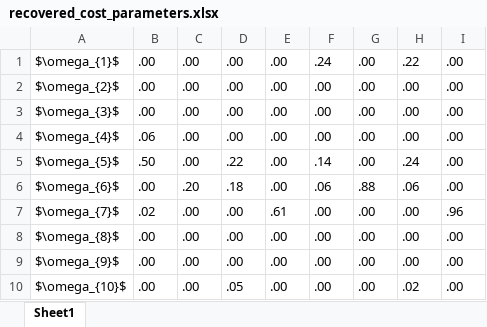
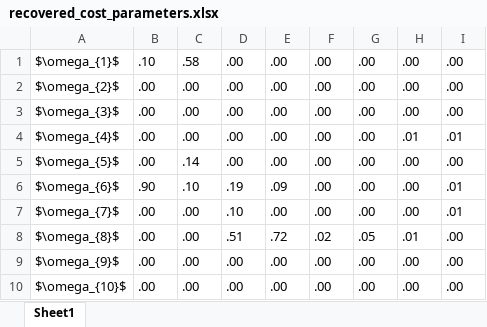
Before and after one commit to Beca-Filip/force_distribution, an Excel workbook: job_result_analysis/tables_s5/recovered_cost_parameters.xlsx, sheet Sheet1, drawn as a sheet; only a part is shown; values as stored, in another font and other column widths than the file's, no borders; the diff covers the shown part only; the diff names each change by its address in the sheet, - before the commit and + after, or states it on an @@ line.

```diff
--- a/job_result_analysis/tables_s5/recovered_cost_parameters.xlsx (sheet Sheet1)
+++ b/job_result_analysis/tables_s5/recovered_cost_parameters.xlsx (sheet Sheet1)
-B1: .00
+B1: .10
-C1: .00
+C1: .58
-F1: .24
+F1: .00
-H1: .22
+H1: .00
-B4: .06
+B4: .00
-H4: .00
+H4: .01
-I4: .00
+I4: .01
-B5: .50
+B5: .00
-C5: .00
+C5: .14
-D5: .22
+D5: .00
-F5: .14
+F5: .00
-H5: .24
+H5: .00
-B6: .00
+B6: .90
-C6: .20
+C6: .10
-D6: .18
+D6: .19
-E6: .00
+E6: .09
-F6: .06
+F6: .00
-G6: .88
+G6: .00
-H6: .06
+H6: .00
-I6: .00
+I6: .01
-B7: .02
+B7: .00
-D7: .00
+D7: .10
-E7: .61
+E7: .00
-I7: .96
+I7: .01
-D8: .00
+D8: .51
-E8: .00
+E8: .72
-F8: .00
+F8: .02
-G8: .00
+G8: .05
-H8: .00
+H8: .01
-D10: .05
+D10: .00
-H10: .02
+H10: .00
```
Also changed, not shown: 20 edited cells elsewhere in this sheet, job_result_analysis/tables_s5/Speed_1_leg_1.xlsx, job_result_analysis/tables_s5/Speed_1_leg_2.xlsx, 3 other files.
